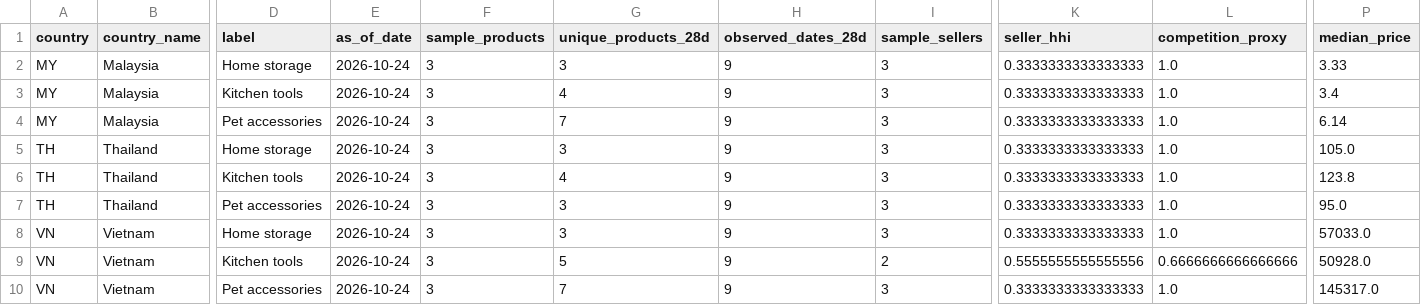
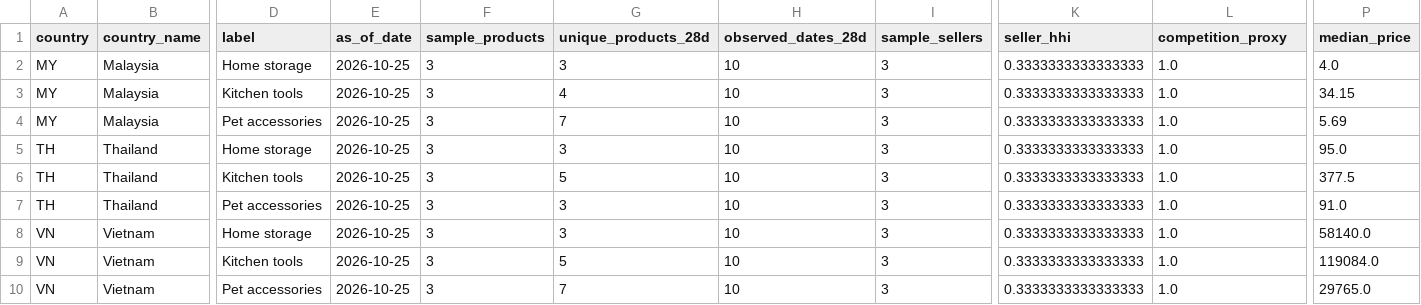
Before and after one commit to xuanbomalay/sea-tiktok-opportunity-radar, a CSV file: data/summary.csv, drawn as a sheet; only a part is shown, gaps mark what is left out; the diff names each change by its address in the sheet, - before the commit and + after, or states it on an @@ line.

```diff
--- a/data/summary.csv
+++ b/data/summary.csv
-E2:E10 (as_of_date): 2026-10-24
+E2:E10 (as_of_date): 2026-10-25
-H2:H10 (observed_dates_28d): 9
+H2:H10 (observed_dates_28d): 10
-P2 (median_price): 3.33
+P2 (median_price): 4.0
-P3 (median_price): 3.4
+P3 (median_price): 34.15
-P4 (median_price): 6.14
+P4 (median_price): 5.69
-P5 (median_price): 105.0
+P5 (median_price): 95.0
-G6 (unique_products_28d): 4
+G6 (unique_products_28d): 5
-P6 (median_price): 123.8
+P6 (median_price): 377.5
-P7 (median_price): 95.0
+P7 (median_price): 91.0
-P8 (median_price): 57033.0
+P8 (median_price): 58140.0
-I9 (sample_sellers): 2
+I9 (sample_sellers): 3
-K9 (seller_hhi): 0.5555555555555556
+K9 (seller_hhi): 0.3333333333333333
-L9 (competition_proxy): 0.6666666666666666
+L9 (competition_proxy): 1.0
-P9 (median_price): 50928.0
+P9 (median_price): 119084.0
-P10 (median_price): 145317.0
+P10 (median_price): 29765.0
```
Also changed, not shown: 4 other files.
